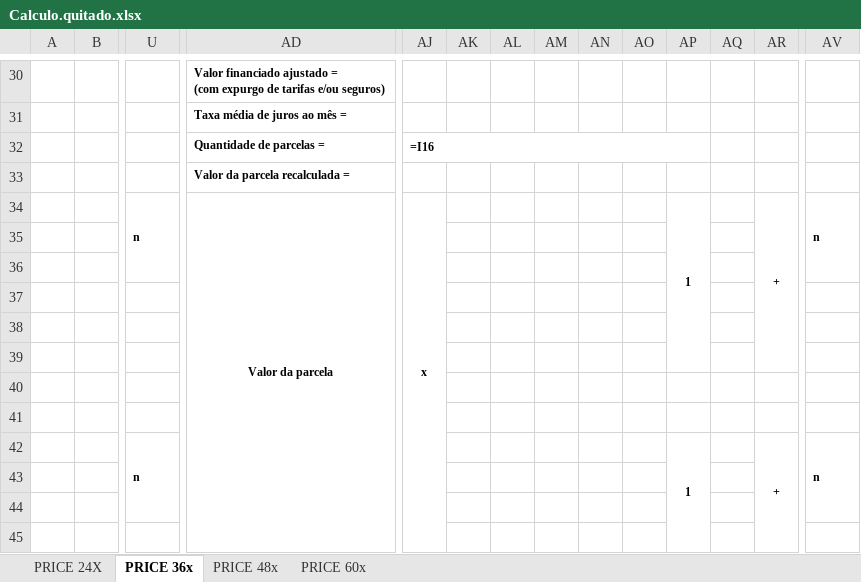
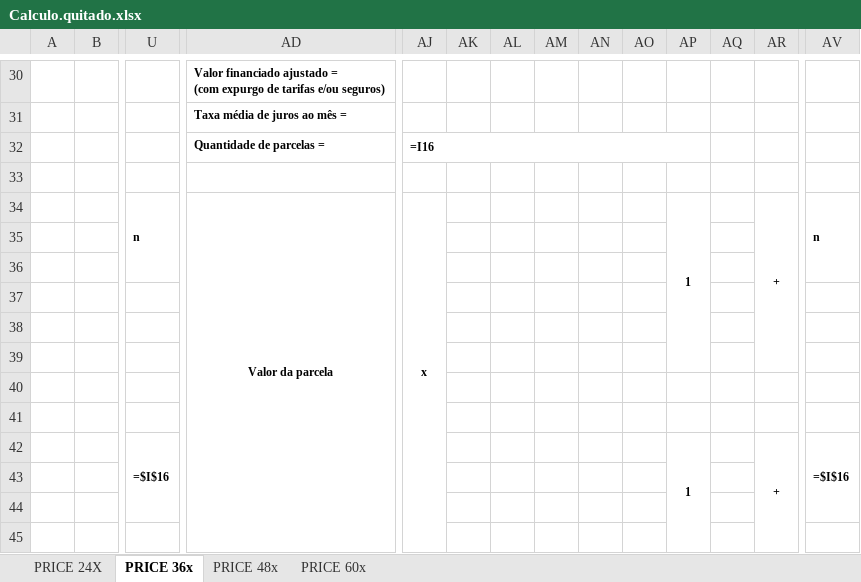
Before and after one commit to adventurelabsbrasil/revcalc, an Excel workbook: templates/Calculo.quitado.xlsx, sheet PRICE 36x, drawn as a sheet; only a part is shown, gaps mark what is left out; values as stored, in another font and other column widths than the file's, no borders; formulas without a stored value are shown as written; rows hold the shown columns only; the diff covers the shown part only; the diff names each change by its address in the sheet, - before the commit and + after, or states it on an @@ line.

Commit message:
fix(imag.02): bloco PMT INTEIRO recortado do PDF (prova do cálculo) + fix do ## (v0.9.3) (#10)
A Rose esclareceu: a imag.02 deve mostrar o bloco "PARCELA COM TAXA MÉDIA E
EXPURGO" INTEIRO, incluindo a derivação da fórmula PMT — é a PROVA de como o
cálculo foi feito. Não pode ser cortada/resumida.

Reverte a abordagem-resumo da v0.9.2 e implementa a sugestão da Rose ("print do
PDF sai certinho, ao contrário de tentar antes na planilha"):

- imag.02 agora é recortada DIRETO do PDF do Cálculo já renderizado
  (capturas.recortar_bloco_pmt_pdf) — fiel à planilha, sem o re-render regional
  que distorcia e gerava ##. Âncoras: título "EXPURGO" + borda da caixa (rect) +
  cabeçalho "PARCELAS RECALCULADAS" (fim do bloco). Funciona nos 2 fluxos.
- Fix do ## na fórmula PMT das abas quitado: mostra o expoente numérico (=$I$qtd)
  + alarga U/V/AV/AW — espelha o que planilha._corrigir já faz no fluxo ativo.
- Reverte a linha-resumo "Valor da parcela recalculada" injetada na v0.9.2
  (template ativo restaurado; quitado regenerado sem ela) — o resultado já
  aparece no fim do bloco, fiel à planilha.

Validado por render (LibreOffice) nos 2 fluxos: ativo (Marli, 344,79) e quitado
(Paulo, 103,07) saem com o bloco completo, fórmula legível (expoente 15/18, sem
##) e resultado. 125 testes verdes.

Co-authored-by: Star Command <star-command@adventurelabs.com.br>

```diff
--- a/templates/Calculo.quitado.xlsx (sheet PRICE 36x)
+++ b/templates/Calculo.quitado.xlsx (sheet PRICE 36x)
-row 33:  |  |  | Valor da parcela recalculada =
+row 33: (empty)
-U42: n
+U42: =$I$16
-AV42: n
+AV42: =$I$16
```
Also changed, not shown: merged cells elsewhere in this sheet, sheet PRICE 24X, sheet PRICE 48x, sheet PRICE 60x, templates/Calculo.xlsx, 7 other files.
